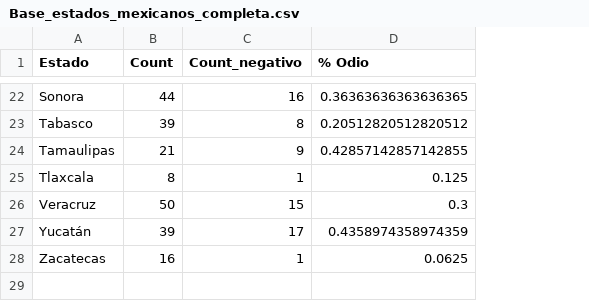
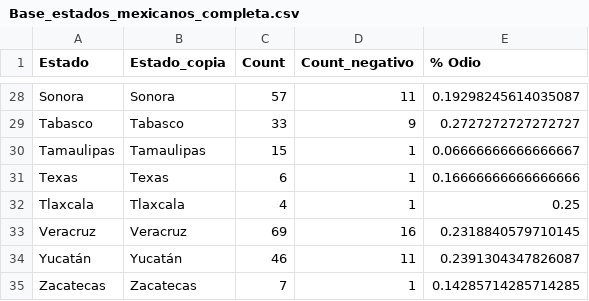
Before and after one commit to jordinola1470/BX-Codes, a CSV file: Racismo/Base_estados_mexicanos_completa.csv, drawn as a sheet; only a part is shown, gaps mark what is left out; addresses are those after the commit; the diff covers the shown part only; the diff names each change by its address in the sheet, - before the commit and + after, or states it on an @@ line.

```diff
--- a/Racismo/Base_estados_mexicanos_completa.csv
+++ b/Racismo/Base_estados_mexicanos_completa.csv
+column B (Estado_copia), rows 28-30: Sonora | Tabasco | Tamaulipas; rows 32-35: Tlaxcala | Veracruz | Yucatán | Zacatecas
-C28 (Count): 44
+C28 (Count): 57
-D28 (Count_negativo): 16
+D28 (Count_negativo): 11
-E28 (% Odio): 0.36363636363636365
+E28 (% Odio): 0.19298245614035087
-C29 (Count): 39
+C29 (Count): 33
-D29 (Count_negativo): 8
+D29 (Count_negativo): 9
-E29 (% Odio): 0.20512820512820512
+E29 (% Odio): 0.2727272727272727
-C30 (Count): 21
+C30 (Count): 15
-D30 (Count_negativo): 9
+D30 (Count_negativo): 1
-E30 (% Odio): 0.42857142857142855
+E30 (% Odio): 0.06666666666666667
+row 31: Texas | Texas | 6 | 1 | 0.16666666666666666
-C32 (Count): 8
+C32 (Count): 4
-E32 (% Odio): 0.125
+E32 (% Odio): 0.25
-C33 (Count): 50
+C33 (Count): 69
-D33 (Count_negativo): 15
+D33 (Count_negativo): 16
-E33 (% Odio): 0.3
+E33 (% Odio): 0.2318840579710145
-C34 (Count): 39
+C34 (Count): 46
-D34 (Count_negativo): 17
+D34 (Count_negativo): 11
-E34 (% Odio): 0.4358974358974359
+E34 (% Odio): 0.2391304347826087
-C35 (Count): 16
+C35 (Count): 7
-E35 (% Odio): 0.0625
+E35 (% Odio): 0.14285714285714285
```
Also changed, not shown: 6 added rows and 56 edited cells elsewhere in this file, Racismo/Base_estados_mexicanos_normalizada.csv, 55 other files.
